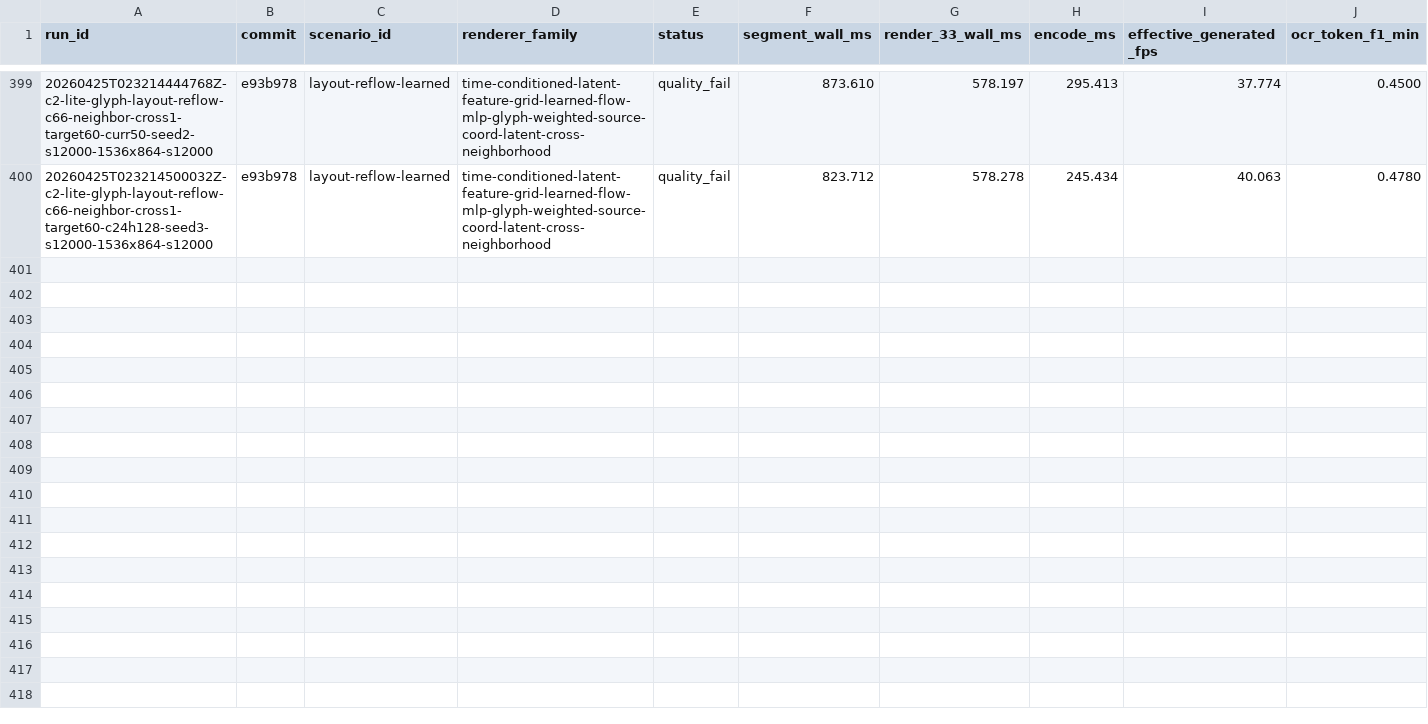
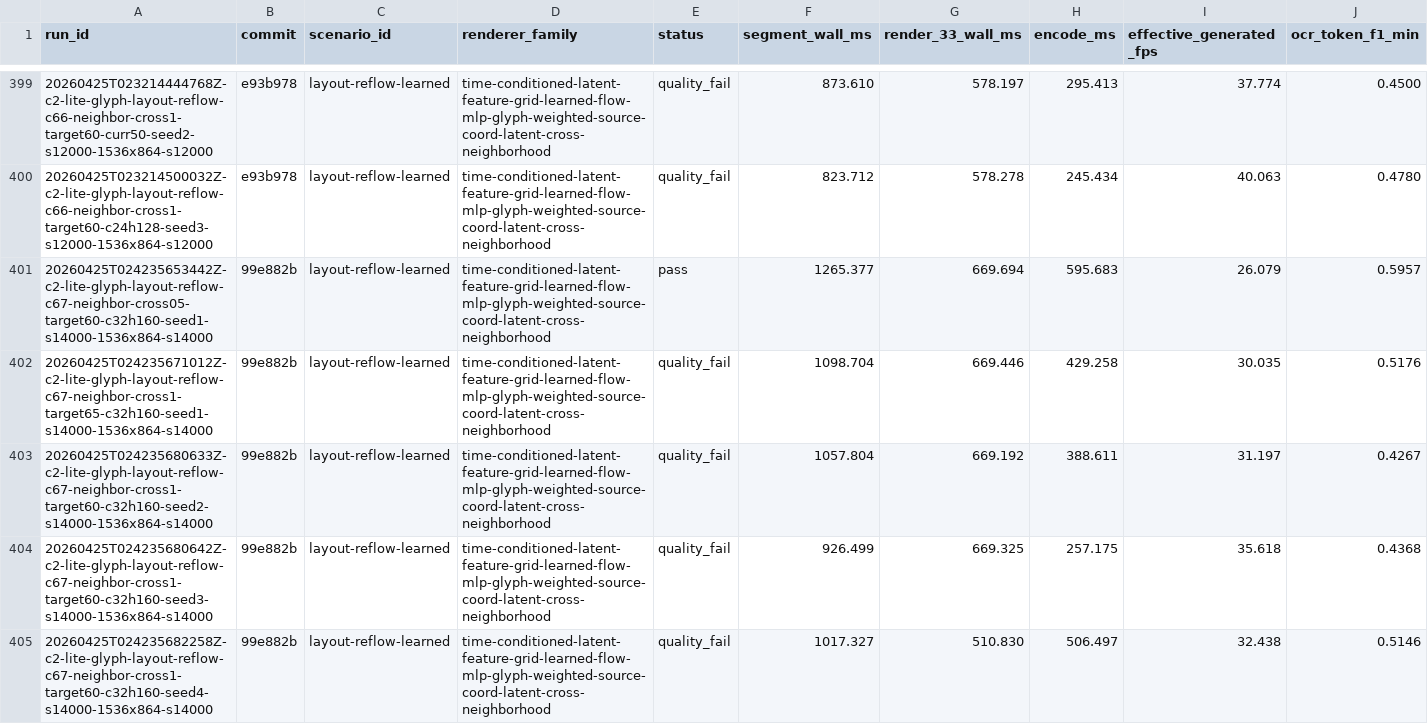
Before and after one commit to dennisonbertram/flipbook-research, a TSV file: docs/experiments/track-c/eval-results.tsv, drawn as a sheet; only a part is shown, gaps mark what is left out; rows hold the shown columns only; the diff covers the shown part only; the diff names each change by its address in the sheet, - before the commit and + after, or states it on an @@ line.

```diff
--- a/docs/experiments/track-c/eval-results.tsv
+++ b/docs/experiments/track-c/eval-results.tsv
+row 401: 20260425T024235653442Z-c2-lite-glyph-layout-reflow-c67-neighbor-cross05-target60-c32h160-seed1-s14000-1536x864-s14000 | 99e882b | layout-reflow-learned | time-conditioned-latent-feature-grid-learned-flow-mlp-glyph-weighted-source-coord-latent-cross-neighborhood | pass | 1265.377 | 669.694 | 595.683 | 26.079 | 0.5957
+row 402: 20260425T024235671012Z-c2-lite-glyph-layout-reflow-c67-neighbor-cross1-target65-c32h160-seed1-s14000-1536x864-s14000 | 99e882b | layout-reflow-learned | time-conditioned-latent-feature-grid-learned-flow-mlp-glyph-weighted-source-coord-latent-cross-neighborhood | quality_fail | 1098.704 | 669.446 | 429.258 | 30.035 | 0.5176
+row 403: 20260425T024235680633Z-c2-lite-glyph-layout-reflow-c67-neighbor-cross1-target60-c32h160-seed2-s14000-1536x864-s14000 | 99e882b | layout-reflow-learned | time-conditioned-latent-feature-grid-learned-flow-mlp-glyph-weighted-source-coord-latent-cross-neighborhood | quality_fail | 1057.804 | 669.192 | 388.611 | 31.197 | 0.4267
+row 404: 20260425T024235680642Z-c2-lite-glyph-layout-reflow-c67-neighbor-cross1-target60-c32h160-seed3-s14000-1536x864-s14000 | 99e882b | layout-reflow-learned | time-conditioned-latent-feature-grid-learned-flow-mlp-glyph-weighted-source-coord-latent-cross-neighborhood | quality_fail | 926.499 | 669.325 | 257.175 | 35.618 | 0.4368
+row 405: 20260425T024235682258Z-c2-lite-glyph-layout-reflow-c67-neighbor-cross1-target60-c32h160-seed4-s14000-1536x864-s14000 | 99e882b | layout-reflow-learned | time-conditioned-latent-feature-grid-learned-flow-mlp-glyph-weighted-source-coord-latent-cross-neighborhood | quality_fail | 1017.327 | 510.830 | 506.497 | 32.438 | 0.5146
```
Also changed, not shown: 5 added rows elsewhere in this file, docs/experiments/track-c/results.tsv, 15 other files.
